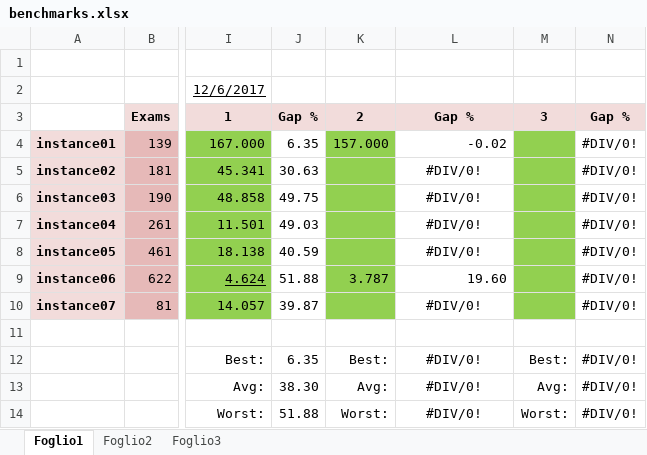
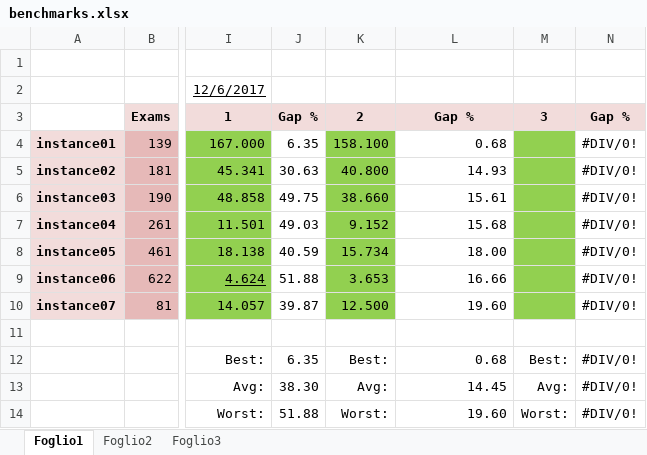
Before and after one commit to Jacopx/OMA_ExamTimeTable, an Excel workbook: benchmarks.xlsx, sheet Foglio1, drawn as a sheet; only a part is shown, gaps mark what is left out; values as stored, in another font and other column widths than the file's, no borders; the diff names each change by its address in the sheet, - before the commit and + after, or states it on an @@ line.

```diff
--- a/benchmarks.xlsx (sheet Foglio1)
+++ b/benchmarks.xlsx (sheet Foglio1)
-K4: 157.000
+K4: 158.100
-L4: -0.02
+L4: 0.68
-K5: (empty)
+K5: 40.800
-L5: #DIV/0!
+L5: 14.93
-L5:L8 alignment: center
+L5:L8 alignment: right
-K6: (empty)
+K6: 38.660
-L6: #DIV/0!
+L6: 15.61
-K7: (empty)
+K7: 9.152
-L7: #DIV/0!
+L7: 15.68
-K8: (empty)
+K8: 15.734
-L8: #DIV/0!
+L8: 18.00
-K9: 3.787
+K9: 3.653
-L9: 19.60
+L9: 16.66
-K10: (empty)
+K10: 12.500
-L10: #DIV/0!
+L10: 19.60
-L10 alignment: center
+L10 alignment: right
-L12: #DIV/0!
+L12: 0.68
-L12:L14 alignment: center
+L12:L14 alignment: right
-L13: #DIV/0!
+L13: 14.45
-L14: #DIV/0!
+L14: 19.60
```
Also changed, not shown: 5 other files.
